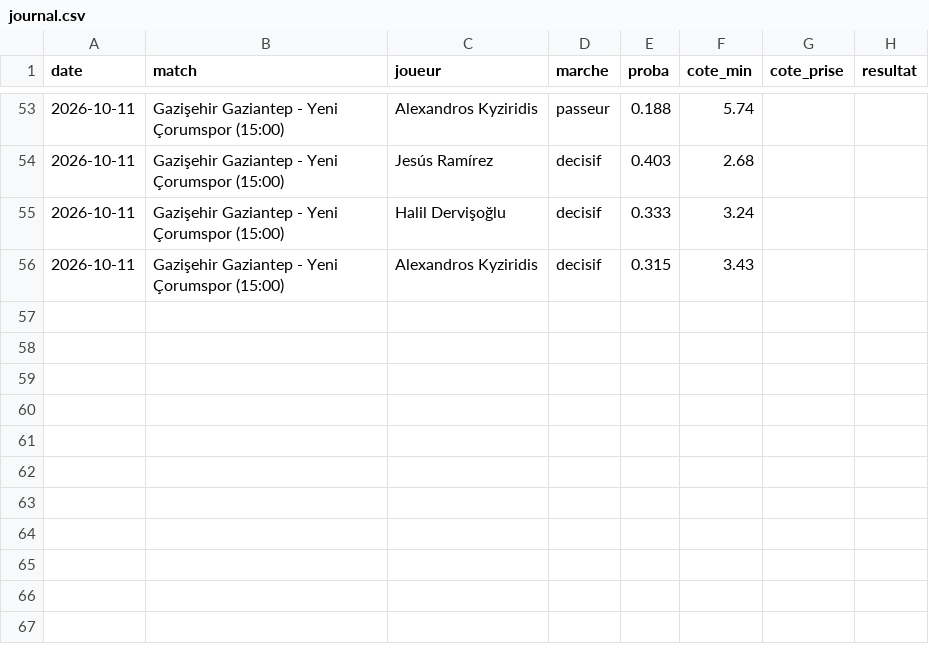
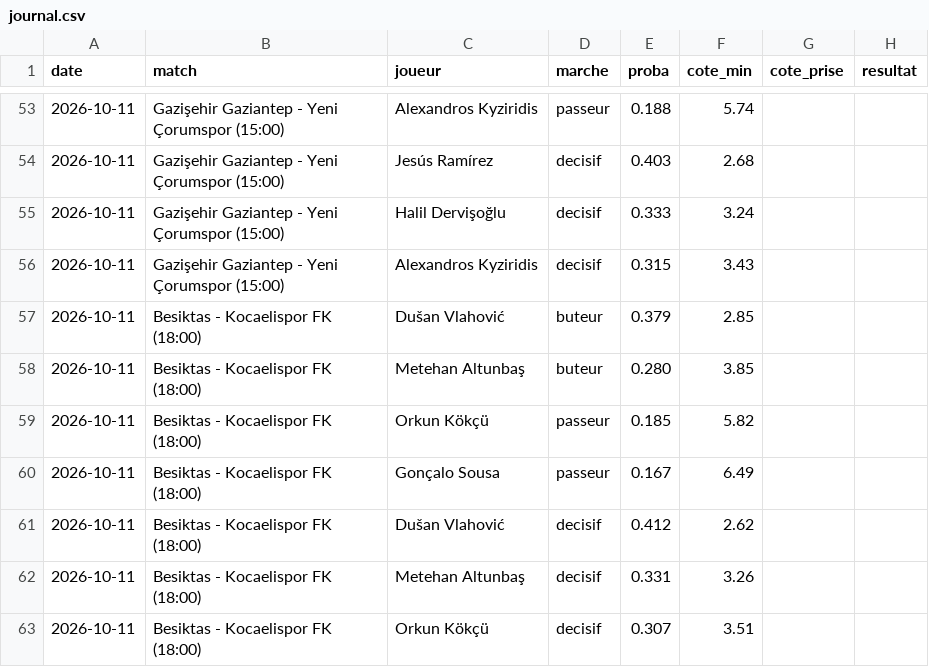
Before and after one commit to helius878/tips-foot, a CSV file: data/journal.csv, drawn as a sheet; only a part is shown, gaps mark what is left out.

```diff
--- a/data/journal.csv
+++ b/data/journal.csv
@@ -56 +56,8 @@ date;match;joueur;marche;proba;cote_min;cote_prise;resultat
 2026-10-11;Gazişehir Gaziantep - Yeni Çorumspor (15:00);Alexandros Kyziridis;decisif;0.315;3.43;;
+2026-10-11;Besiktas - Kocaelispor FK (18:00);Dušan Vlahović;buteur;0.379;2.85;;
+2026-10-11;Besiktas - Kocaelispor FK (18:00);Metehan Altunbaş;buteur;0.280;3.85;;
+2026-10-11;Besiktas - Kocaelispor FK (18:00);Orkun Kökçü;passeur;0.185;5.82;;
+2026-10-11;Besiktas - Kocaelispor FK (18:00);Gonçalo Sousa;passeur;0.167;6.49;;
+2026-10-11;Besiktas - Kocaelispor FK (18:00);Dušan Vlahović;decisif;0.412;2.62;;
+2026-10-11;Besiktas - Kocaelispor FK (18:00);Metehan Altunbaş;decisif;0.331;3.26;;
+2026-10-11;Besiktas - Kocaelispor FK (18:00);Orkun Kökçü;decisif;0.307;3.51;;
```
Also changed, not shown: 2 other files.
